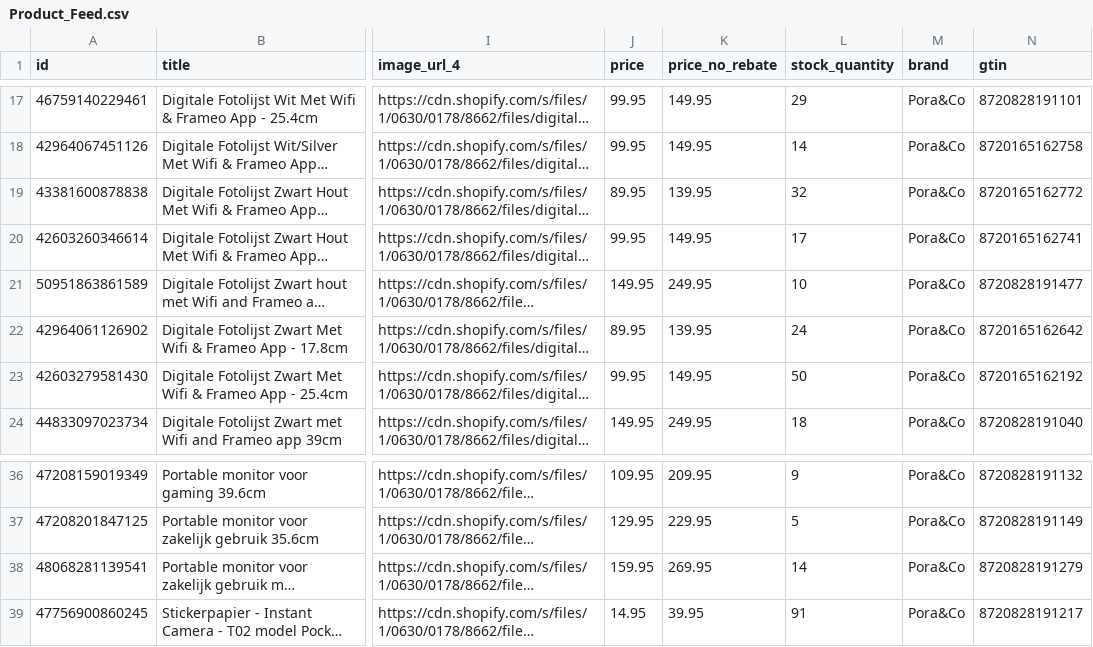
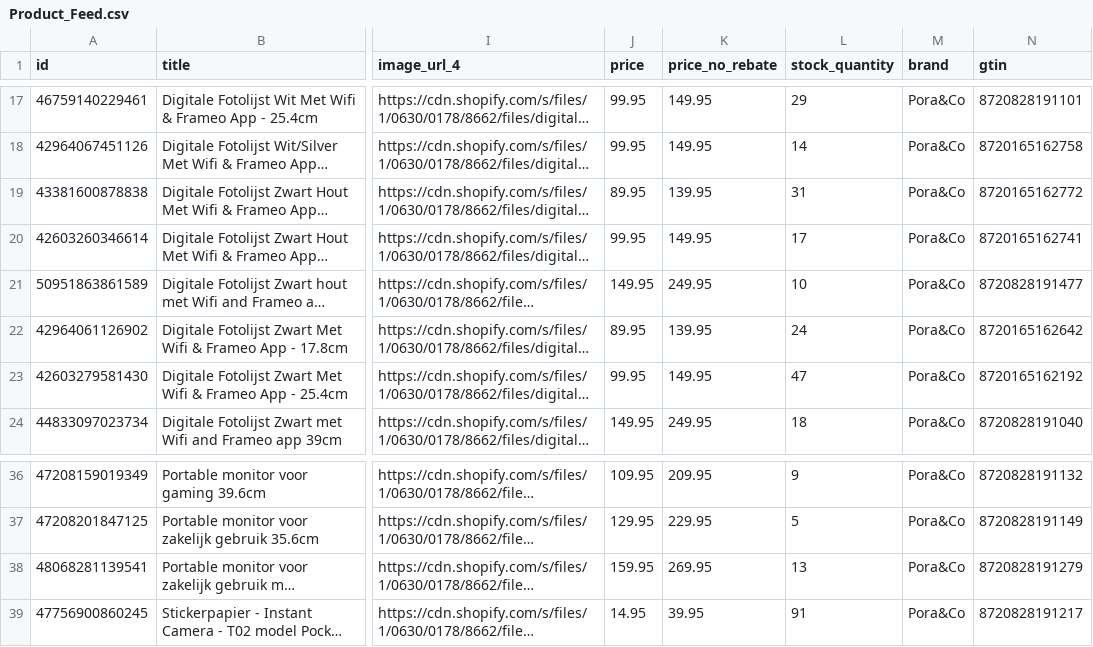
Before and after one commit to yasir3325/product-feed-daisycon, a CSV file: Product_Feed.csv, drawn as a sheet; only a part is shown, gaps mark what is left out; long unchanged cells end in …; the diff names each change by its address in the sheet, - before the commit and + after, or states it on an @@ line.

Commit message:
Auto-update Product_Feed.csv 2025-09-22T03:10:23.030Z

```diff
--- a/Product_Feed.csv
+++ b/Product_Feed.csv
-L19 (stock_quantity): 32
+L19 (stock_quantity): 31
-L23 (stock_quantity): 50
+L23 (stock_quantity): 47
-L38 (stock_quantity): 14
+L38 (stock_quantity): 13
```
